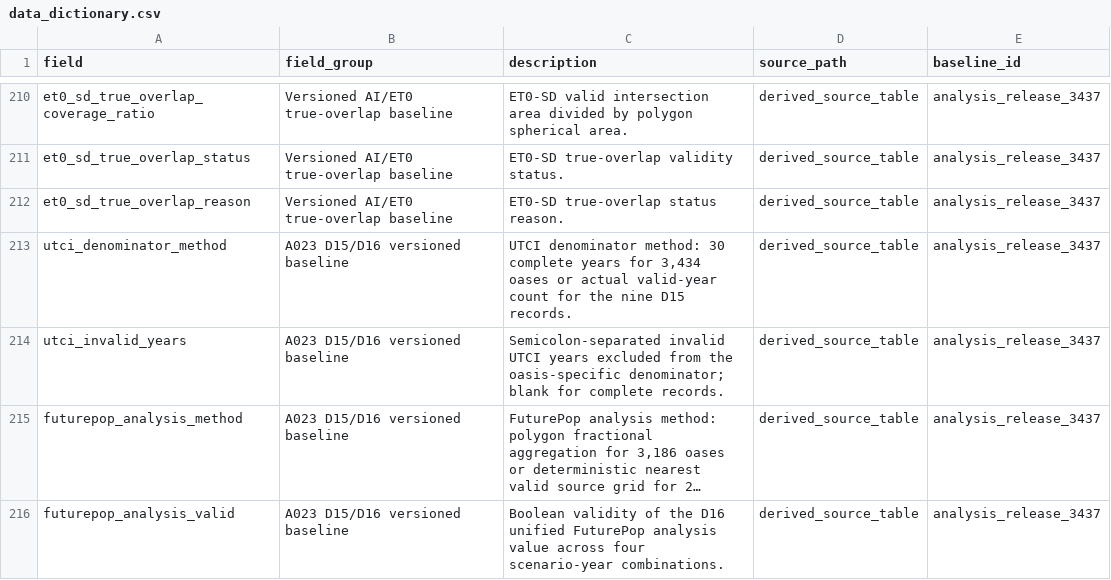
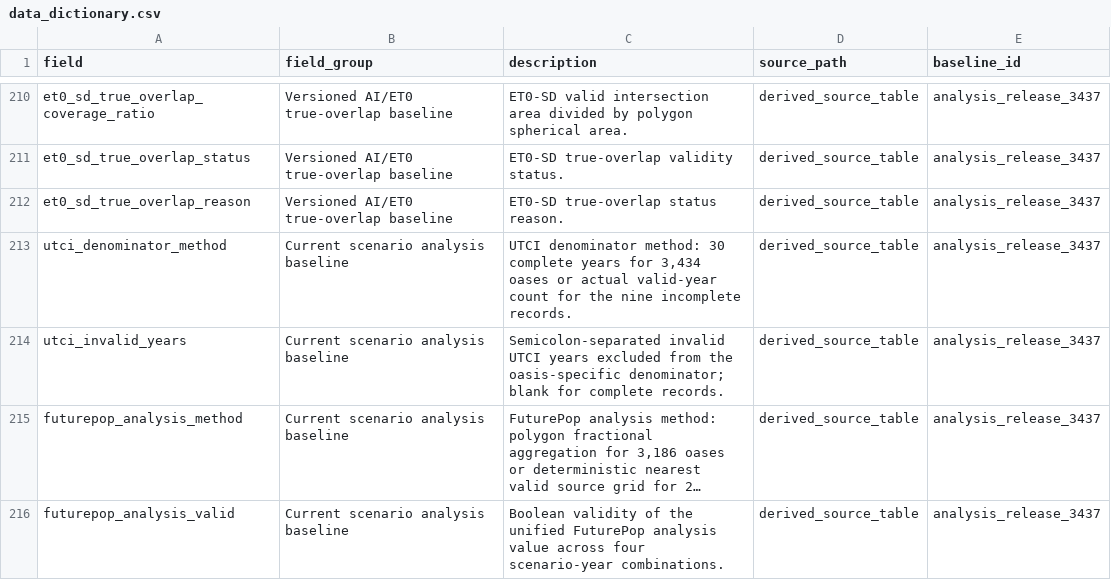
Before and after one commit to Linjingwu999/global-oasis-exposure, a CSV file: data/data_dictionary.csv, drawn as a sheet; only a part is shown, gaps mark what is left out; long unchanged cells end in …; the diff names each change by its address in the sheet, - before the commit and + after, or states it on an @@ line.

Commit message:
Limit public release to derived data and core analysis

```diff
--- a/data/data_dictionary.csv
+++ b/data/data_dictionary.csv
-B213:B216 (field_group): A023 D15/D16 versioned baseline
+B213:B216 (field_group): Current scenario analysis baseline
-C213 (description): …the nine D15 records.
+C213 (description): …the nine incomplete records.
-C216 (description): …of the D16 unified FuturePop…
+C216 (description): …of the unified FuturePop…
```
Also changed, not shown: data/source_product_manifest_current.csv, 33 other files.
